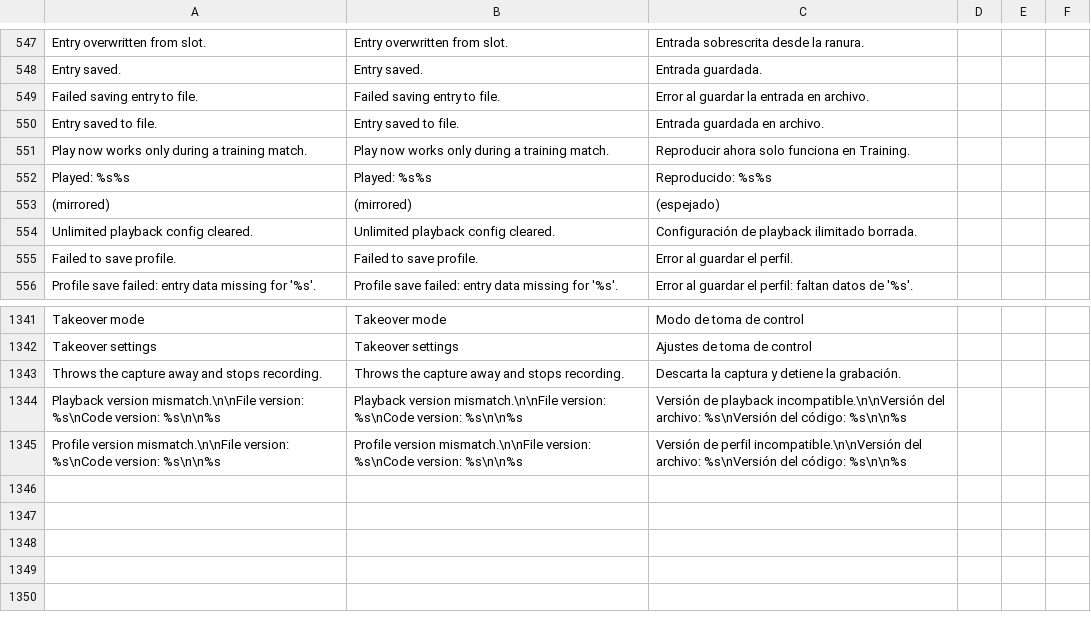
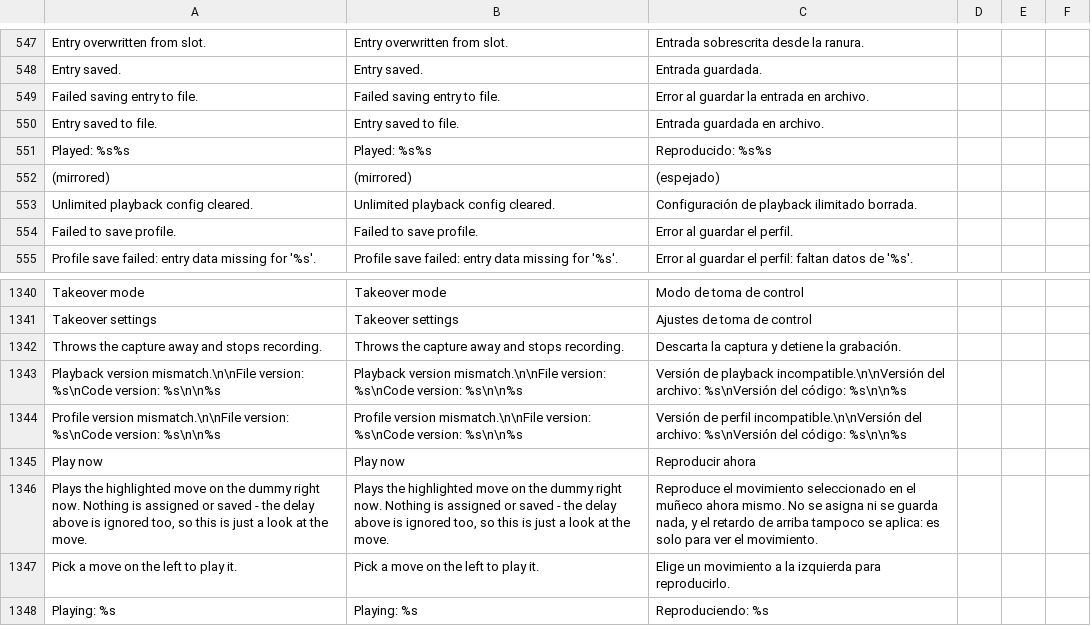
Before and after one commit to HaiKamDesu/BBCF-Improvement-Mod, a CSV file: resource/localization/Localization.csv, drawn as a sheet; only a part is shown, gaps mark what is left out.

Commit message:
Let the animation picker play a move on the spot
Seeing what a move looked like meant assigning it to a trigger, closing the
window and arranging for that trigger to fire - so trying three candidates
meant three round trips, and the picker is where you are already looking at
the move. Play now performs the highlighted move on the dummy immediately,
assigning and saving nothing.

PlayAnimationNow is deliberately not routed through StartResolvedAction:
that belongs to a trigger, reads its configured action and updates its
bookkeeping, none of which a preview should disturb. It is the same pair of
writes the animation branch of that function performs, with its own guards.

The Delay field is ignored, because delay means "wait this long after the
trigger fires" and there is no trigger here; waiting would only make the
button look broken. The tooltip says so.

```diff
--- a/resource/localization/Localization.csv
+++ b/resource/localization/Localization.csv
@@ -717,3 +717,2 @@ Failed saving entry to file.,Failed saving entry to file.,Error al guardar la en
 Entry saved to file.,Entry saved to file.,Entrada guardada en archivo.
-Play now works only during a training match.,Play now works only during a training match.,Reproducir ahora solo funciona en Training.
 Played: %s%s,Played: %s%s,Reproducido: %s%s
@@ -1522 +1521,5 @@ Playback version mismatch.\n\nFile version: %s\nCode version: %s\n\n%s,Playback
 Profile version mismatch.\n\nFile version: %s\nCode version: %s\n\n%s,Profile version mismatch.\n\nFile version: %s\nCode version: %s\n\n%s,Versión de perfil incompatible.\n\nVersión del archivo: %s\nVersión del código: %s\n\n%s
+Play now,Play now,Reproducir ahora
+"Plays the highlighted move on the dummy right now. Nothing is assigned or saved - the delay above is ignored too, so this is just a look at the move.","Plays the highlighted move on the dummy right now. Nothing is assigned or saved - the delay above is ignored too, so this is just a look at the move.","Reproduce el movimiento seleccionado en el muñeco ahora mismo. No se asigna ni se guarda nada, y el retardo de arriba tampoco se aplica: es solo para ver el movimiento."
+Pick a move on the left to play it.,Pick a move on the left to play it.,Elige un movimiento a la izquierda para reproducirlo.
+Playing: %s,Playing: %s,Reproduciendo: %s
```
Also changed, not shown: 4 other files.
